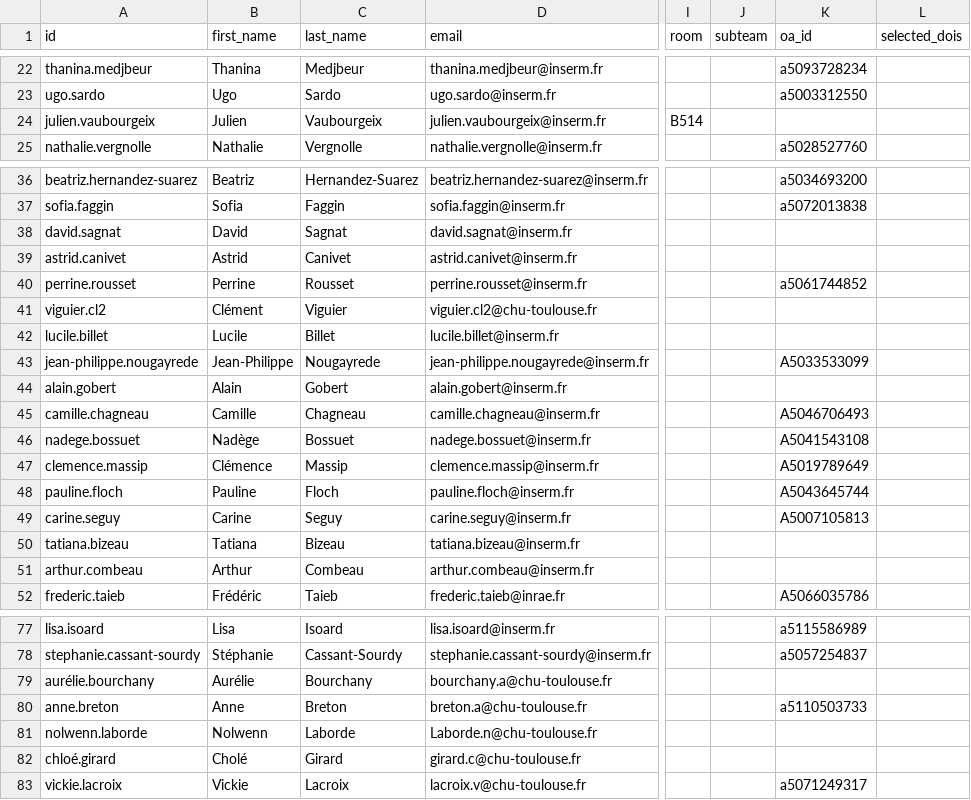
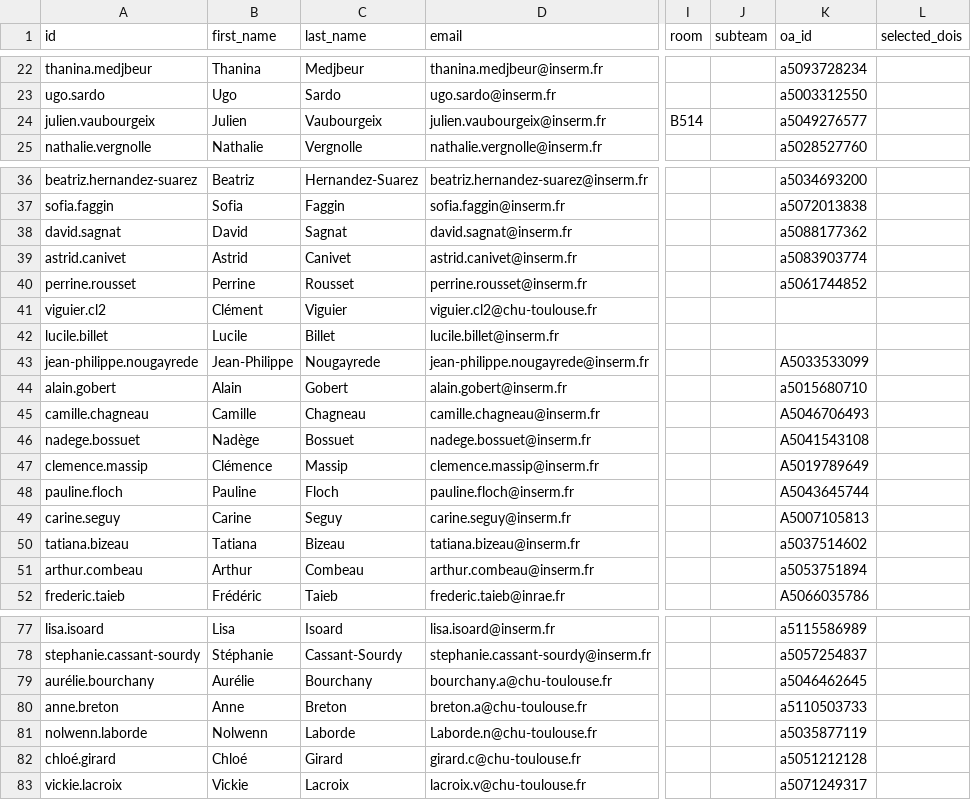
Before and after one commit to irsd-tls/irsd-tls.github.io, a CSV file: scripts/people.csv, drawn as a sheet; only a part is shown, gaps mark what is left out; the diff names each change by its address in the sheet, - before the commit and + after, or states it on an @@ line.

```diff
--- a/scripts/people.csv
+++ b/scripts/people.csv
-K24 (oa_id): (empty)
+K24 (oa_id): a5049276577
-K38 (oa_id): (empty)
+K38 (oa_id): a5088177362
-K39 (oa_id): (empty)
+K39 (oa_id): a5083903774
-K44 (oa_id): (empty)
+K44 (oa_id): a5015680710
-K50 (oa_id): (empty)
+K50 (oa_id): a5037514602
-K51 (oa_id): (empty)
+K51 (oa_id): a5053751894
-K79 (oa_id): (empty)
+K79 (oa_id): a5046462645
-K81 (oa_id): (empty)
+K81 (oa_id): a5035877119
-B82 (first_name): Cholé
+B82 (first_name): Chloé
-K82 (oa_id): (empty)
+K82 (oa_id): a5051212128
```
Also changed, not shown: 3 other files.
